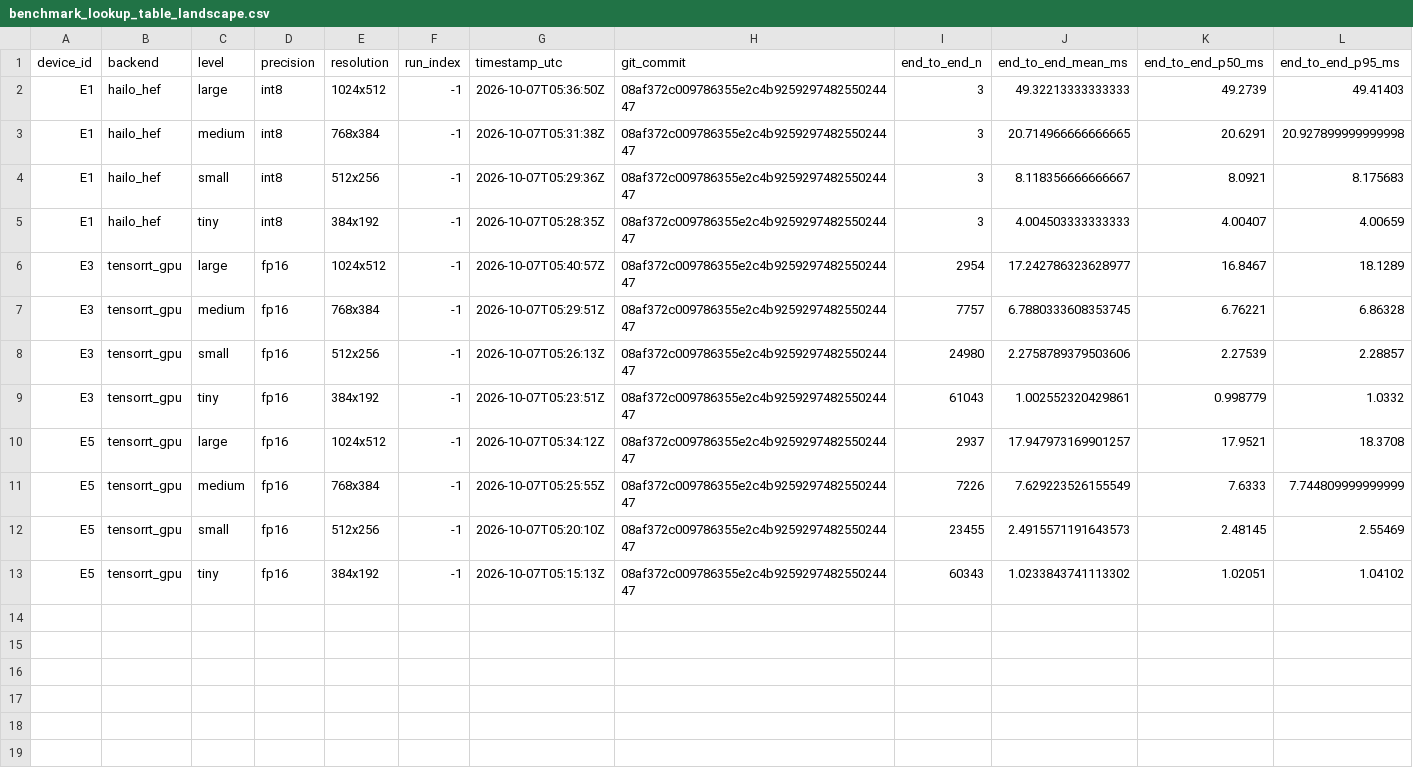
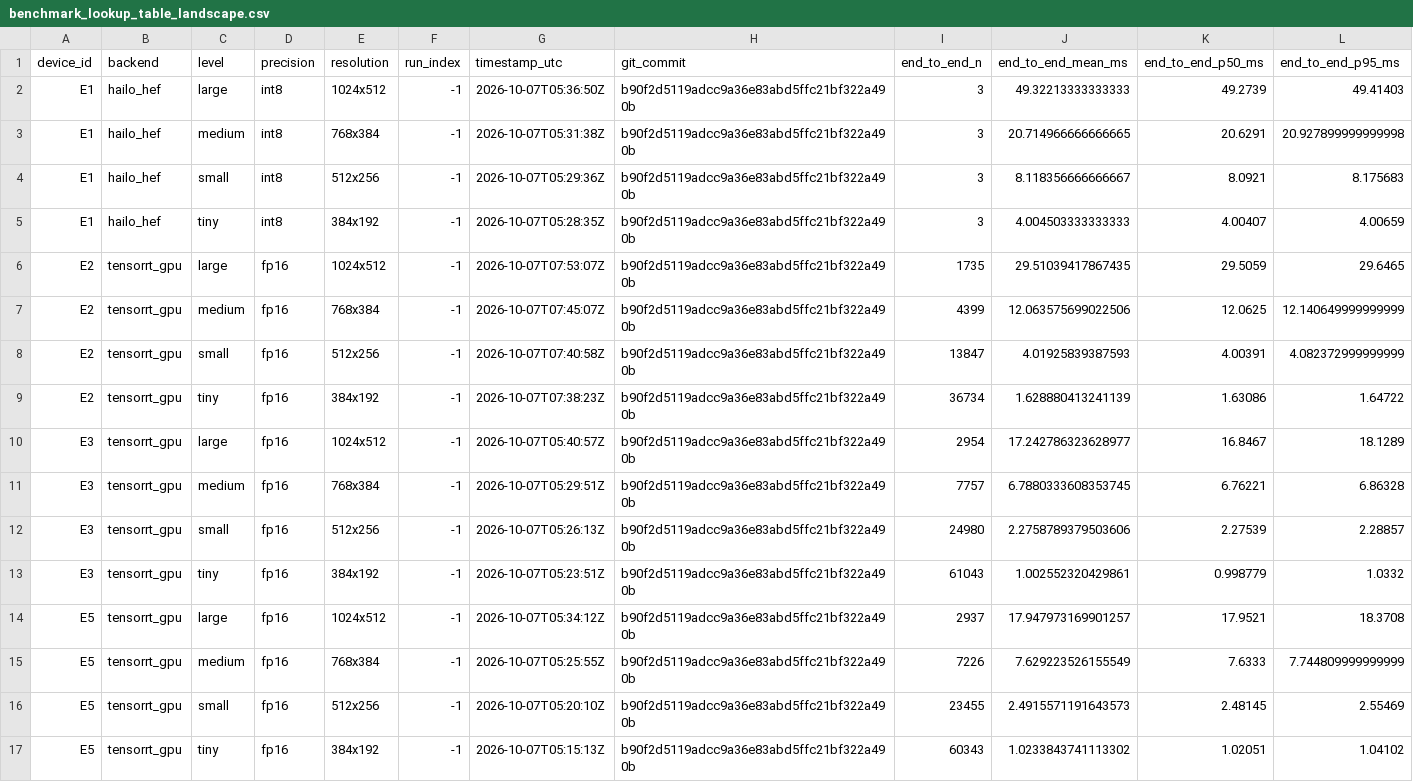
Before and after one commit to NADUNGVN/imavis-edge-seg, a CSV file: outputs/benchmark_lookup_table_landscape.csv, drawn as a sheet; only a part is shown; addresses are those after the commit; rows hold the shown columns only; the diff names each change by its address in the sheet, - before the commit and + after, or states it on an @@ line.

```diff
--- a/outputs/benchmark_lookup_table_landscape.csv
+++ b/outputs/benchmark_lookup_table_landscape.csv
-H2:H5 (git_commit): 08af372c009786355e2c4b925929748255024447
+H2:H5 (git_commit): b90f2d5119adcc9a36e83abd5ffc21bf322a490b
+row 6: E2 | tensorrt_gpu | large | fp16 | 1024x512 | -1 | 2026-10-07T07:53:07Z | b90f2d5119adcc9a36e83abd5ffc21bf322a490b | 1735 | 29.51039417867435 | 29.5059 | 29.6465
+row 7: E2 | tensorrt_gpu | medium | fp16 | 768x384 | -1 | 2026-10-07T07:45:07Z | b90f2d5119adcc9a36e83abd5ffc21bf322a490b | 4399 | 12.063575699022506 | 12.0625 | 12.140649999999999
+row 8: E2 | tensorrt_gpu | small | fp16 | 512x256 | -1 | 2026-10-07T07:40:58Z | b90f2d5119adcc9a36e83abd5ffc21bf322a490b | 13847 | 4.01925839387593 | 4.00391 | 4.082372999999999
+row 9: E2 | tensorrt_gpu | tiny | fp16 | 384x192 | -1 | 2026-10-07T07:38:23Z | b90f2d5119adcc9a36e83abd5ffc21bf322a490b | 36734 | 1.628880413241139 | 1.63086 | 1.64722
-H10:H17 (git_commit): 08af372c009786355e2c4b925929748255024447
+H10:H17 (git_commit): b90f2d5119adcc9a36e83abd5ffc21bf322a490b
```
